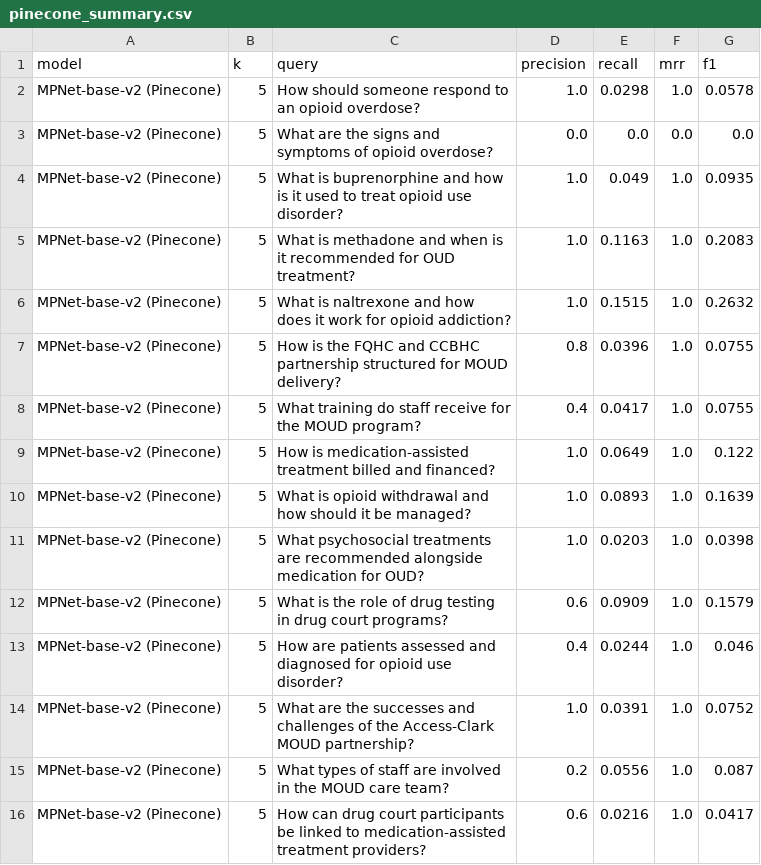
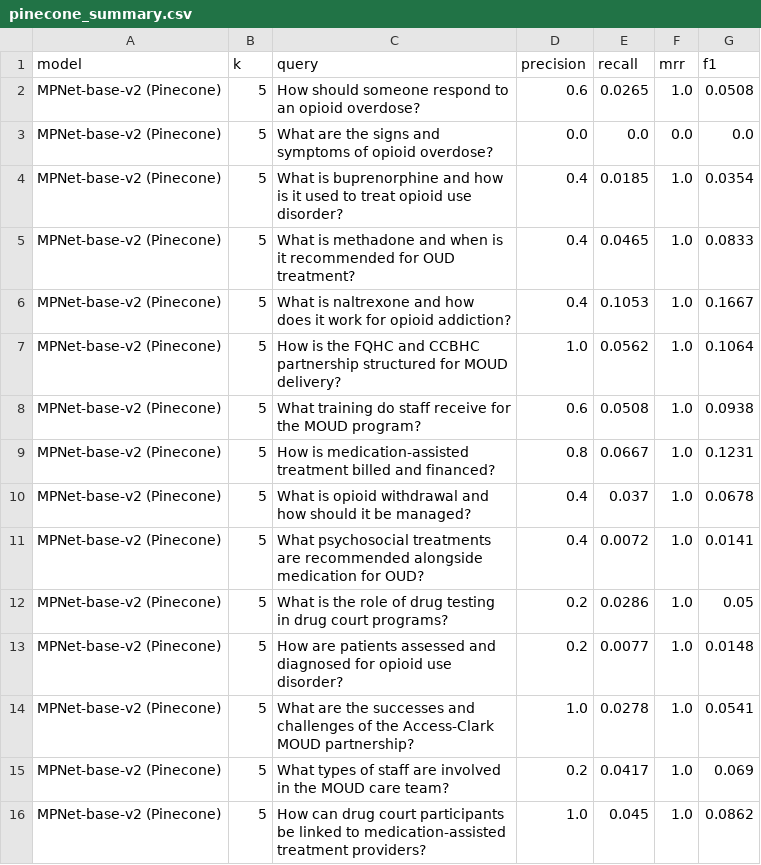
Before and after one commit to Anusha-raju/spring-2026-group1, a CSV file: outputs/pinecone_summary.csv, drawn as a sheet.

Commit message:
pinecone updation for full corpus

```diff
--- a/outputs/pinecone_summary.csv
+++ b/outputs/pinecone_summary.csv
@@ -1,16 +1,16 @@
 model,k,query,precision,recall,mrr,f1
-MPNet-base-v2 (Pinecone),5,How should someone respond to an opioid overdose?,1.0,0.0298,1.0,0.0578
+MPNet-base-v2 (Pinecone),5,How should someone respond to an opioid overdose?,0.6,0.0265,1.0,0.0508
 MPNet-base-v2 (Pinecone),5,What are the signs and symptoms of opioid overdose?,0.0,0.0,0.0,0.0
-MPNet-base-v2 (Pinecone),5,What is buprenorphine and how is it used to treat opioid use disorder?,1.0,0.049,1.0,0.0935
-MPNet-base-v2 (Pinecone),5,What is methadone and when is it recommended for OUD treatment?,1.0,0.1163,1.0,0.2083
-MPNet-base-v2 (Pinecone),5,What is naltrexone and how does it work for opioid addiction?,1.0,0.1515,1.0,0.2632
-MPNet-base-v2 (Pinecone),5,How is the FQHC and CCBHC partnership structured for MOUD delivery?,0.8,0.0396,1.0,0.0755
-MPNet-base-v2 (Pinecone),5,What training do staff receive for the MOUD program?,0.4,0.0417,1.0,0.0755
-MPNet-base-v2 (Pinecone),5,How is medication-assisted treatment billed and financed?,1.0,0.0649,1.0,0.122
-MPNet-base-v2 (Pinecone),5,What is opioid withdrawal and how should it be managed?,1.0,0.0893,1.0,0.1639
-MPNet-base-v2 (Pinecone),5,What psychosocial treatments are recommended alongside medication for OUD?,1.0,0.0203,1.0,0.0398
-MPNet-base-v2 (Pinecone),5,What is the role of drug testing in drug court programs?,0.6,0.0909,1.0,0.1579
-MPNet-base-v2 (Pinecone),5,How are patients assessed and diagnosed for opioid use disorder?,0.4,0.0244,1.0,0.046
-MPNet-base-v2 (Pinecone),5,What are the successes and challenges of the Access-Clark MOUD partnership?,1.0,0.0391,1.0,0.0752
-MPNet-base-v2 (Pinecone),5,What types of staff are involved in the MOUD care team?,0.2,0.0556,1.0,0.087
-MPNet-base-v2 (Pinecone),5,How can drug court participants be linked to medication-assisted treatment providers?,0.6,0.0216,1.0,0.0417
+MPNet-base-v2 (Pinecone),5,What is buprenorphine and how is it used to treat opioid use disorder?,0.4,0.0185,1.0,0.0354
+MPNet-base-v2 (Pinecone),5,What is methadone and when is it recommended for OUD treatment?,0.4,0.0465,1.0,0.0833
+MPNet-base-v2 (Pinecone),5,What is naltrexone and how does it work for opioid addiction?,0.4,0.1053,1.0,0.1667
+MPNet-base-v2 (Pinecone),5,How is the FQHC and CCBHC partnership structured for MOUD delivery?,1.0,0.0562,1.0,0.1064
+MPNet-base-v2 (Pinecone),5,What training do staff receive for the MOUD program?,0.6,0.0508,1.0,0.0938
+MPNet-base-v2 (Pinecone),5,How is medication-assisted treatment billed and financed?,0.8,0.0667,1.0,0.1231
+MPNet-base-v2 (Pinecone),5,What is opioid withdrawal and how should it be managed?,0.4,0.037,1.0,0.0678
+MPNet-base-v2 (Pinecone),5,What psychosocial treatments are recommended alongside medication for OUD?,0.4,0.0072,1.0,0.0141
+MPNet-base-v2 (Pinecone),5,What is the role of drug testing in drug court programs?,0.2,0.0286,1.0,0.05
+MPNet-base-v2 (Pinecone),5,How are patients assessed and diagnosed for opioid use disorder?,0.2,0.0077,1.0,0.0148
+MPNet-base-v2 (Pinecone),5,What are the successes and challenges of the Access-Clark MOUD partnership?,1.0,0.0278,1.0,0.0541
+MPNet-base-v2 (Pinecone),5,What types of staff are involved in the MOUD care team?,0.2,0.0417,1.0,0.069
+MPNet-base-v2 (Pinecone),5,How can drug court participants be linked to medication-assisted treatment providers?,1.0,0.045,1.0,0.0862
```
Also changed, not shown: 2 other files.
